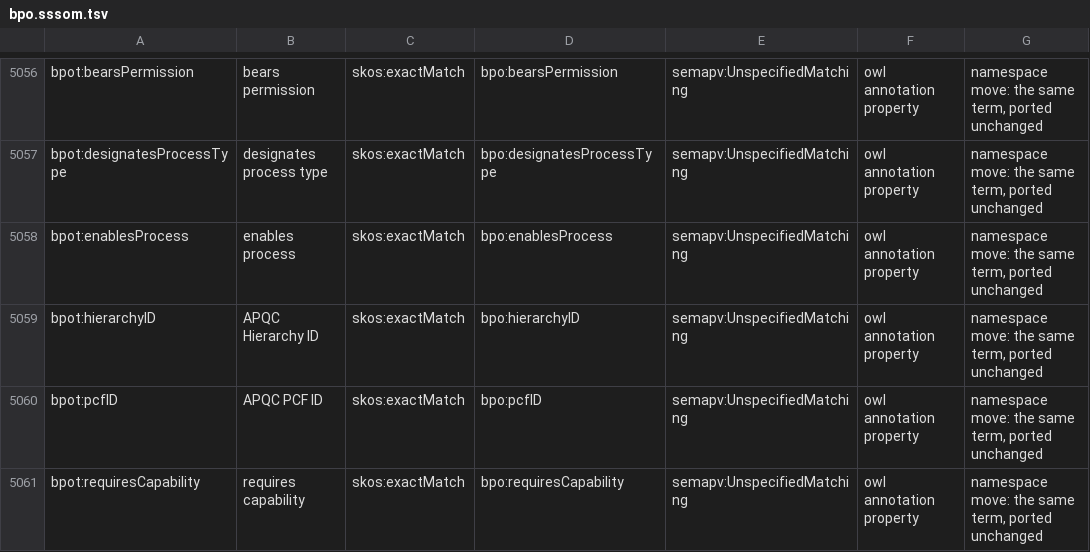
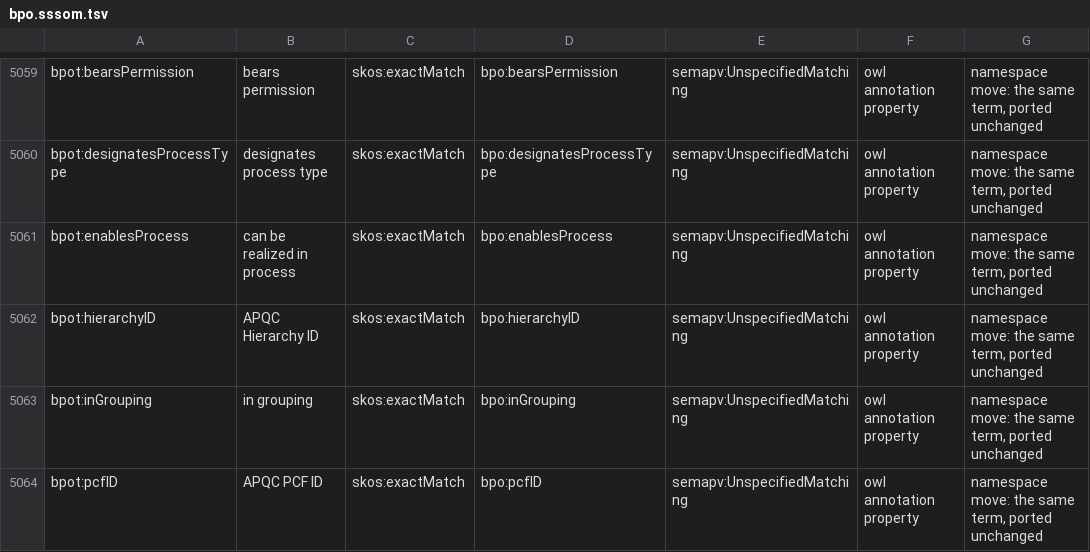
Before and after one commit to Skreen5hot/BPO-Template-Port, a TSV file: mappings/bpo.sssom.tsv, drawn as a sheet; only a part is shown, gaps mark what is left out; the shorter side is filled out with more unchanged rows; the diff covers the shown part only.

```diff
--- a/mappings/bpo.sssom.tsv
+++ b/mappings/bpo.sssom.tsv
@@ -5057,4 +5060,5 @@ bpot:bearsPermission	bears permission	skos:exactMatch	bpo:bearsPermission	semapv
 bpot:designatesProcessType	designates process type	skos:exactMatch	bpo:designatesProcessType	semapv:UnspecifiedMatching	owl annotation property	namespace move: the same term, ported unchanged
-bpot:enablesProcess	enables process	skos:exactMatch	bpo:enablesProcess	semapv:UnspecifiedMatching	owl annotation property	namespace move: the same term, ported unchanged
+bpot:enablesProcess	can be realized in process	skos:exactMatch	bpo:enablesProcess	semapv:UnspecifiedMatching	owl annotation property	namespace move: the same term, ported unchanged
 bpot:hierarchyID	APQC Hierarchy ID	skos:exactMatch	bpo:hierarchyID	semapv:UnspecifiedMatching	owl annotation property	namespace move: the same term, ported unchanged
+bpot:inGrouping	in grouping	skos:exactMatch	bpo:inGrouping	semapv:UnspecifiedMatching	owl annotation property	namespace move: the same term, ported unchanged
 bpot:pcfID	APQC PCF ID	skos:exactMatch	bpo:pcfID	semapv:UnspecifiedMatching	owl annotation property	namespace move: the same term, ported unchanged
```
Also changed, not shown: 6 added rows, 2 removed rows and 12 edited cells elsewhere in this file, 18 other files.
